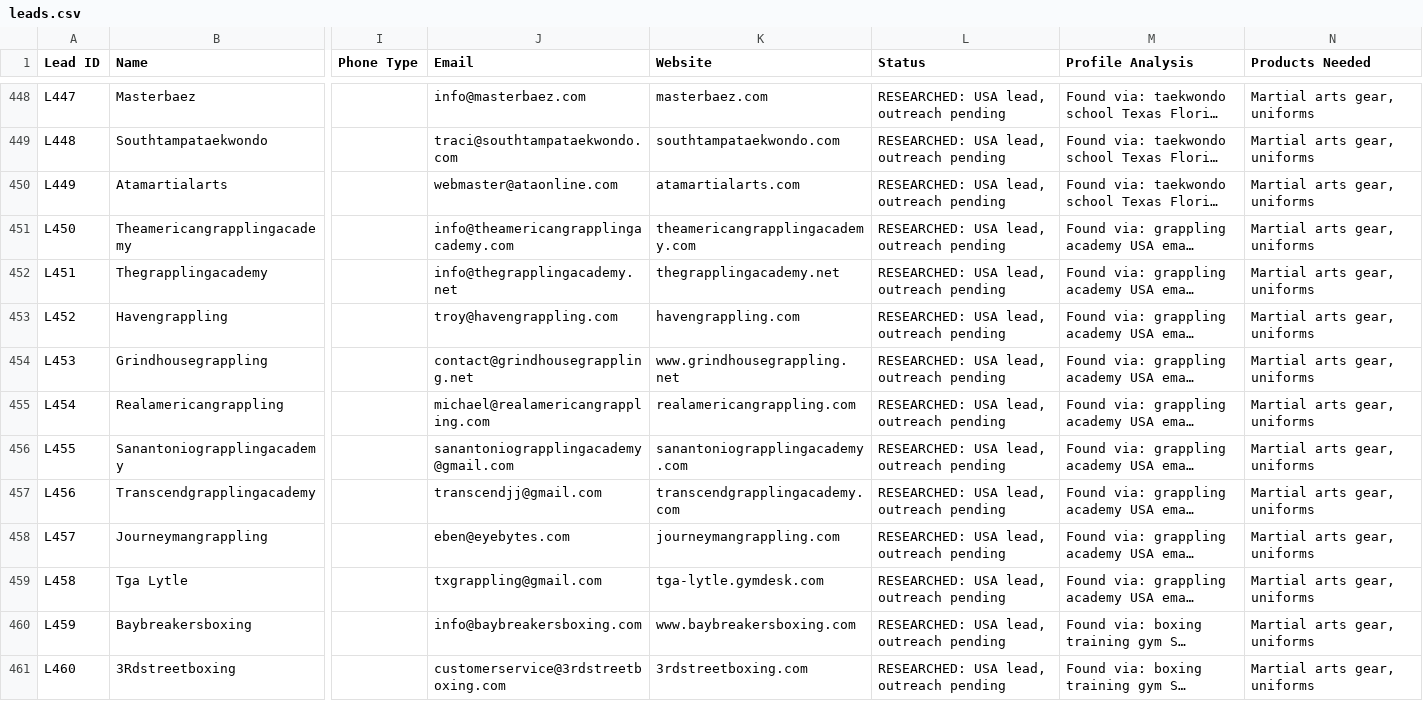
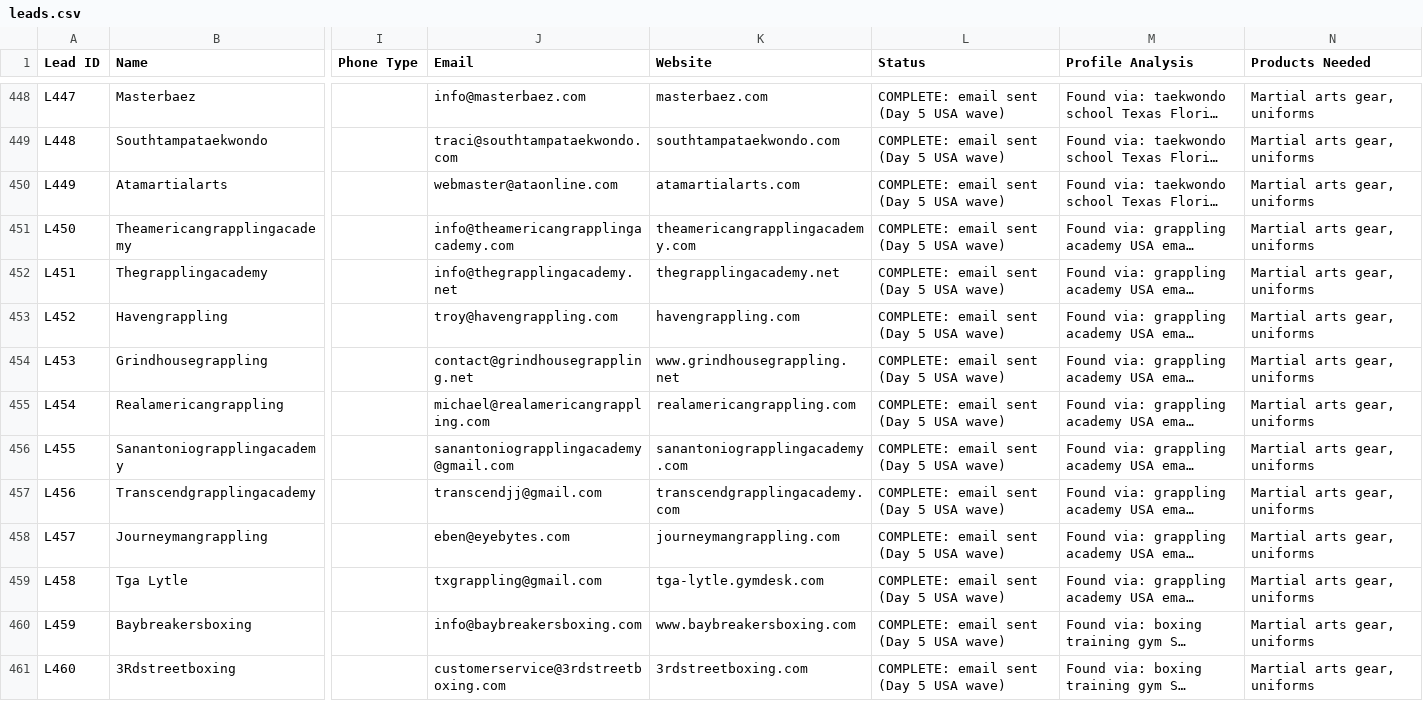
Before and after one commit to hsnwarriorapparel-dot/hsn-business, a CSV file: leads.csv, drawn as a sheet; only a part is shown, gaps mark what is left out; long unchanged cells end in …; the diff covers the shown part only; the diff names each change by its address in the sheet, - before the commit and + after, or states it on an @@ line.

Commit message:
Auto-backup 2026-10-17 02:00 UTC
Files backed up:
day5_ig_batch.py
leads.csv
templates.py

```diff
--- a/leads.csv
+++ b/leads.csv
-L448:L461 (Status): RESEARCHED: USA lead, outreach pending
+L448:L461 (Status): COMPLETE: email sent (Day 5 USA wave)
```
Also changed, not shown: 177 edited cells elsewhere in this file, 2 other files.
